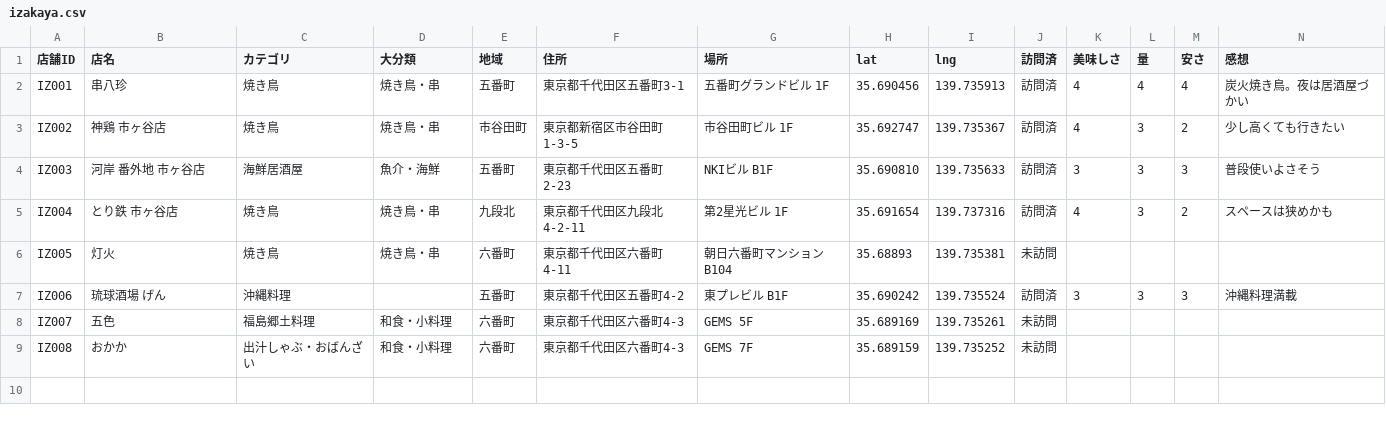
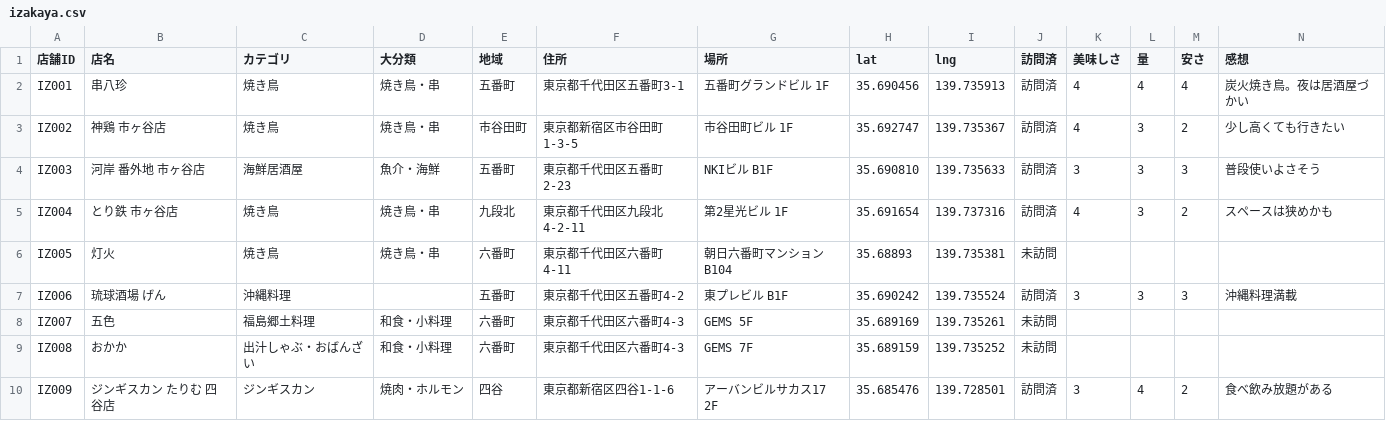
Before and after one commit to katyoid57/gt-lunch-map, a CSV file: data/izakaya.csv, drawn as a sheet; only a part is shown; rows hold the shown columns only; the diff names each change by its address in the sheet, - before the commit and + after, or states it on an @@ line.

```diff
--- a/data/izakaya.csv
+++ b/data/izakaya.csv
+row 10: IZ009 | ジンギスカン たりむ 四谷店 | ジンギスカン | 焼肉・ホルモン | 四谷 | 東京都新宿区四谷1-1-6 | アーバンビルサカス17 2F | 35.685476 | 139.728501 | 訪問済 | 3 | 4 | 2 | 食べ飲み放題がある
```
Also changed, not shown: 1 other file.
